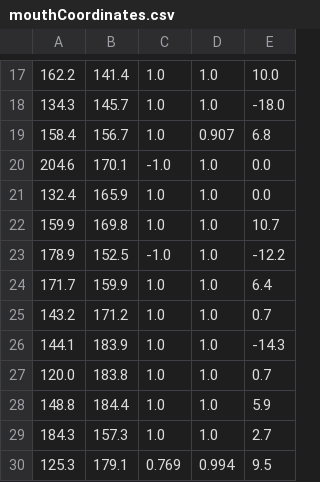
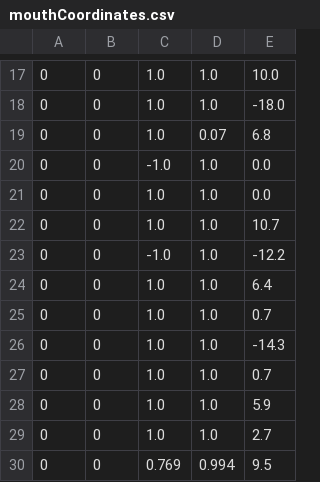
Before and after one commit to wuyasan/Speaking-Portal-B, a CSV file: src/mouthCoordinates.csv, drawn as a sheet; only a part is shown, gaps mark what is left out; the diff covers the shown part only.

```diff
--- a/src/mouthCoordinates.csv
+++ b/src/mouthCoordinates.csv
@@ -17,14 +17,14 @@
-162.2,141.4,1.0,1.0,10.0
-134.3,145.7,1.0,1.0,-18.0
-158.4,156.7,1.0,0.907,6.8
-204.6,170.1,-1.0,1.0,0.0
-132.4,165.9,1.0,1.0,0.0
-159.9,169.8,1.0,1.0,10.7
-178.9,152.5,-1.0,1.0,-12.2
-171.7,159.9,1.0,1.0,6.4
-143.2,171.2,1.0,1.0,0.7
-144.1,183.9,1.0,1.0,-14.3
-120.0,183.8,1.0,1.0,0.7
-148.8,184.4,1.0,1.0,5.9
-184.3,157.3,1.0,1.0,2.7
-125.3,179.1,0.769,0.994,9.5
+0,0,1.0,1.0,10.0
+0,0,1.0,1.0,-18.0
+0,0,1.0,0.07,6.8
+0,0,-1.0,1.0,0.0
+0,0,1.0,1.0,0.0
+0,0,1.0,1.0,10.7
+0,0,-1.0,1.0,-12.2
+0,0,1.0,1.0,6.4
+0,0,1.0,1.0,0.7
+0,0,1.0,1.0,-14.3
+0,0,1.0,1.0,0.7
+0,0,1.0,1.0,5.9
+0,0,1.0,1.0,2.7
+0,0,0.769,0.994,9.5
```
Also changed, not shown: 32 edited cells elsewhere in this file, 1 other file.
